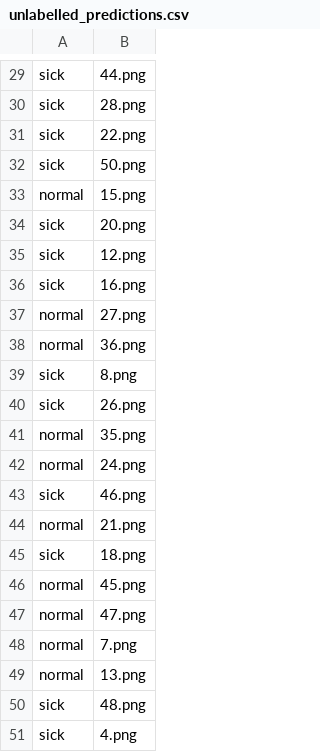
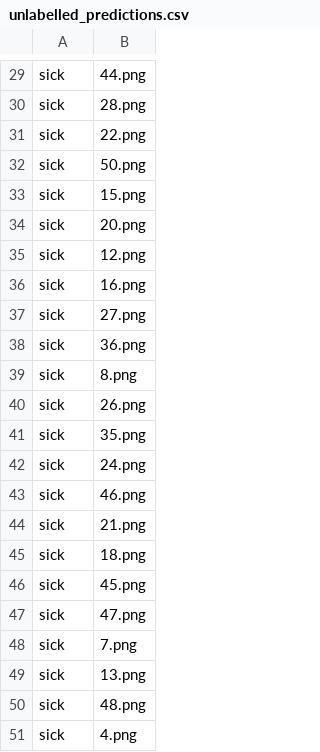
Before and after one commit to Codebmk/chest_opacity_image_classifier, a CSV file: unlabelled_predictions.csv, drawn as a sheet; only a part is shown, gaps mark what is left out; the diff covers the shown part only.

```diff
--- a/unlabelled_predictions.csv
+++ b/unlabelled_predictions.csv
@@ -32,3 +32,3 @@ sick,22.png
 sick,50.png
-normal,15.png
+sick,15.png
 sick,20.png
@@ -36,15 +36,15 @@ sick,12.png
 sick,16.png
-normal,27.png
-normal,36.png
+sick,27.png
+sick,36.png
 sick,8.png
 sick,26.png
-normal,35.png
-normal,24.png
+sick,35.png
+sick,24.png
 sick,46.png
-normal,21.png
+sick,21.png
 sick,18.png
-normal,45.png
-normal,47.png
-normal,7.png
-normal,13.png
+sick,45.png
+sick,47.png
+sick,7.png
+sick,13.png
 sick,48.png
```
Also changed, not shown: 19 edited cells elsewhere in this file, 2 other files.
